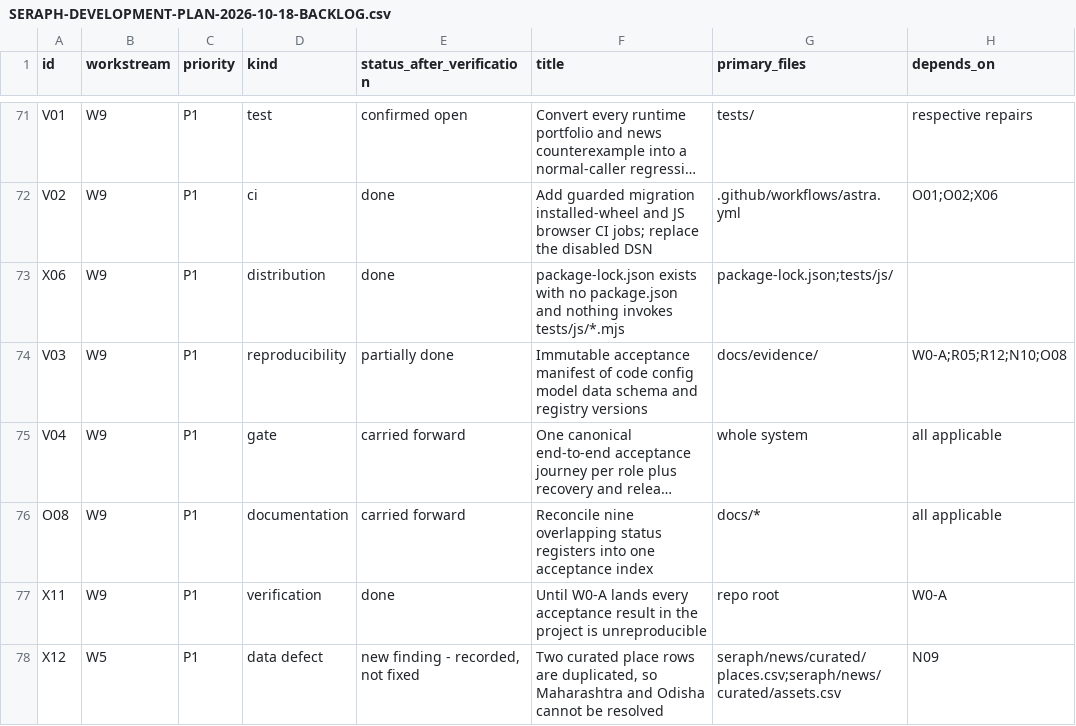
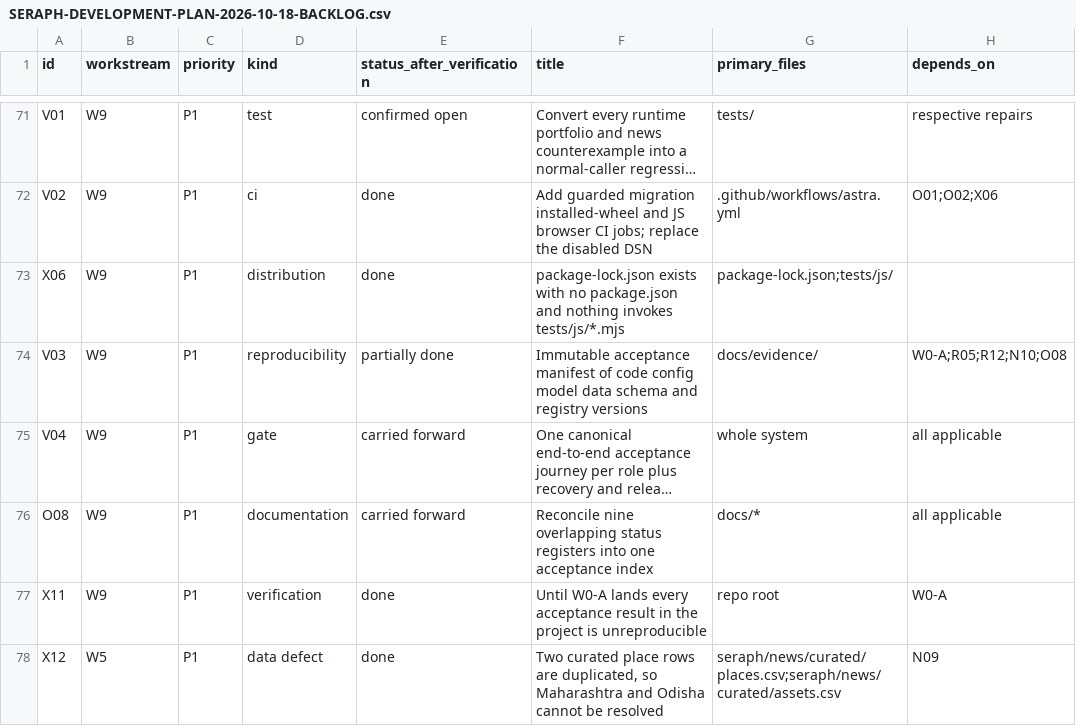
Before and after one commit to AryaP7/seraph, a CSV file: docs/SERAPH-DEVELOPMENT-PLAN-2026-10-18-BACKLOG.csv, drawn as a sheet; only a part is shown, gaps mark what is left out; long unchanged cells end in …; the diff names each change by its address in the sheet, - before the commit and + after, or states it on an @@ line.

```diff
--- a/docs/SERAPH-DEVELOPMENT-PLAN-2026-10-18-BACKLOG.csv
+++ b/docs/SERAPH-DEVELOPMENT-PLAN-2026-10-18-BACKLOG.csv
-E78 (status_after_verification): new finding - recorded, not fixed
+E78 (status_after_verification): done
```
Also changed, not shown: seraph/news/curated/assets.csv, seraph/news/curated/places.csv, 5 other files.
